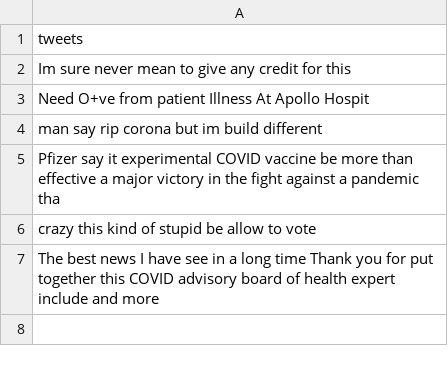
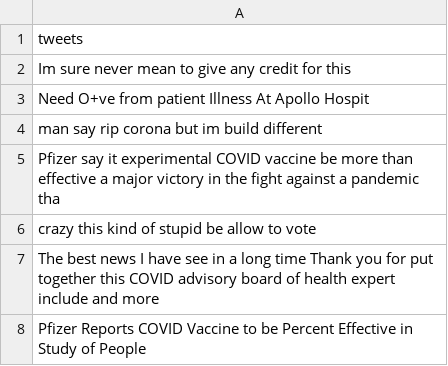
Before and after one commit to Zephyrs3/Sentiment_analysis, a CSV file: optweet.csv, drawn as a sheet; the diff names each change by its address in the sheet, - before the commit and + after, or states it on an @@ line.

Commit message:
Updated

```diff
--- a/optweet.csv
+++ b/optweet.csv
+row 8: Pfizer Reports COVID Vaccine to be Percent Effective in Study of People
```
